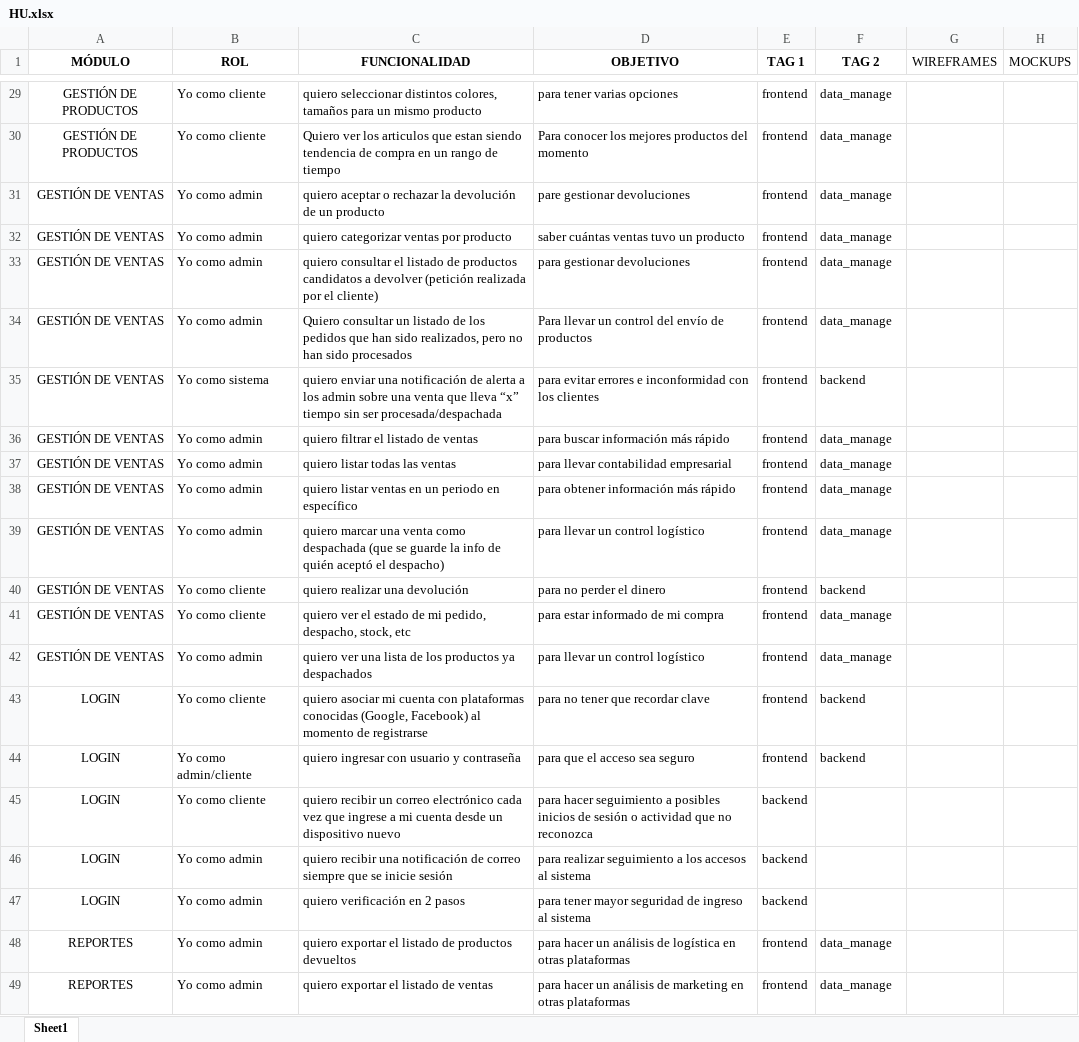
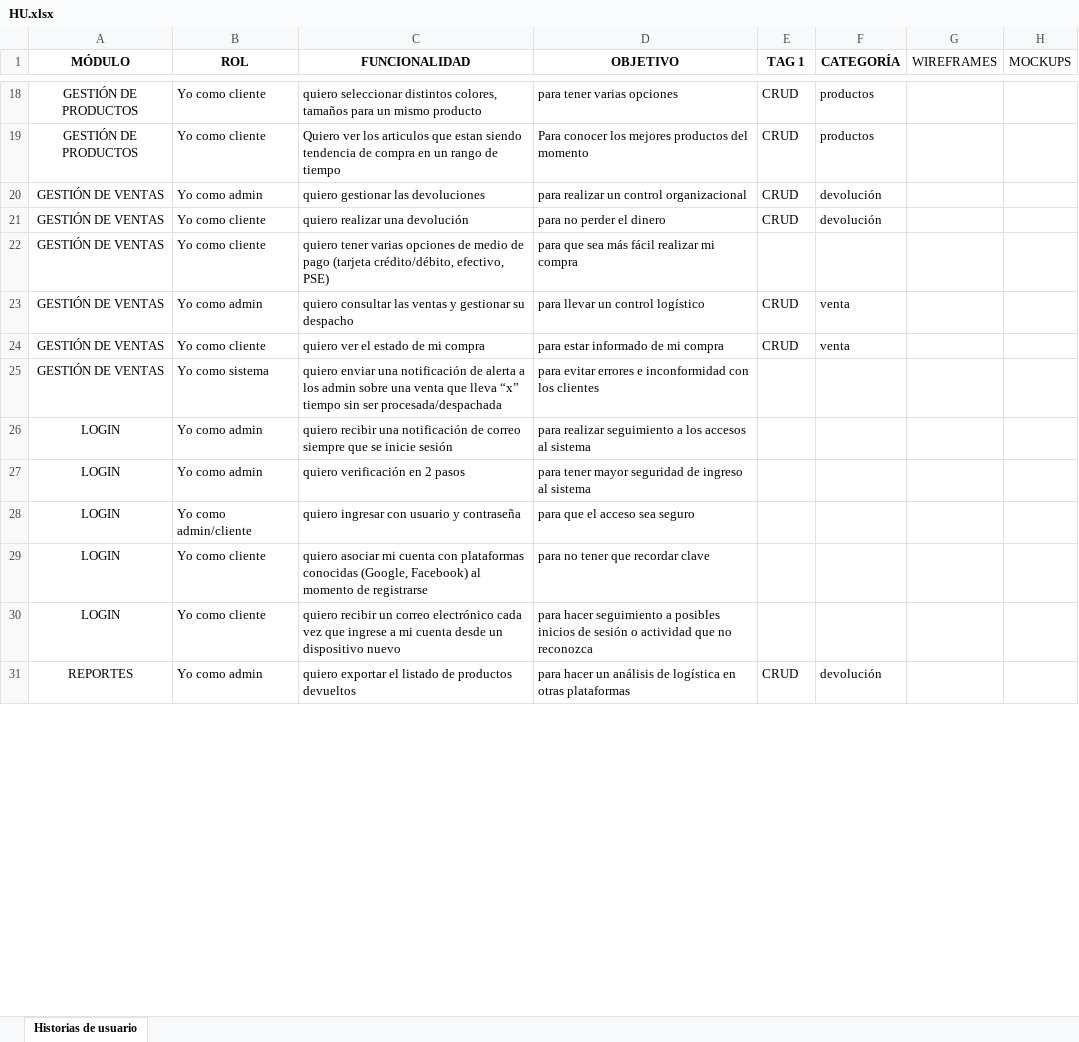
Before and after one commit to jhairssteven/ssacg, an Excel workbook: files/project requirements/HU/HU.xlsx, sheet Historias de usuario, drawn as a sheet; only a part is shown, gaps mark what is left out; values as stored, in another font and other column widths than the file's, no borders; table styles not drawn; removed rows and columns are numbered as before the commit, all else as after; the diff covers the shown part only; the diff names each change by its address in the sheet, - before the commit and + after, or states it on an @@ line.

```diff
--- a/files/project requirements/HU/HU.xlsx (sheet Historias de usuario)
+++ b/files/project requirements/HU/HU.xlsx (sheet Historias de usuario)
-sheet tab: Sheet1
+sheet tab: Historias de usuario
-F1: TAG 2
+F1: CATEGORÍA
-E18:E19 (TAG 1): frontend
+E18:E19 (TAG 1): CRUD
-F18:F19 (CATEGORÍA): data_manage
+F18:F19 (CATEGORÍA): productos
-row 31: GESTIÓN DE VENTAS | Yo como admin | quiero aceptar o rechazar la devolución de un producto | pare gestionar devoluciones | frontend | data_manage
-row 32: GESTIÓN DE VENTAS | Yo como admin | quiero categorizar ventas por producto | saber cuántas ventas tuvo un producto | frontend | data_manage
-row 33: GESTIÓN DE VENTAS | Yo como admin | quiero consultar el listado de productos candidatos a devolver (petición realizada por el cliente) | para gestionar devoluciones | frontend | data_manage
-row 34: GESTIÓN DE VENTAS | Yo como admin | Quiero consultar un listado de los pedidos que han sido realizados, pero no han sido procesados | Para llevar un control del envío de productos | frontend | data_manage
-row 35: GESTIÓN DE VENTAS | Yo como sistema | quiero enviar una notificación de alerta a los admin sobre una venta que lleva “x” tiempo sin ser procesada/despachada | para evitar errores e inconformidad con los clientes | frontend | backend
-row 36: GESTIÓN DE VENTAS | Yo como admin | quiero filtrar el listado de ventas | para buscar información más rápido | frontend | data_manage
-row 37: GESTIÓN DE VENTAS | Yo como admin | quiero listar todas las ventas | para llevar contabilidad empresarial | frontend | data_manage
-row 38: GESTIÓN DE VENTAS | Yo como admin | quiero listar ventas en un periodo en específico | para obtener información más rápido | frontend | data_manage
-row 39: GESTIÓN DE VENTAS | Yo como admin | quiero marcar una venta como despachada (que se guarde la info de quién aceptó el despacho) | para llevar un control logístico | frontend | data_manage
+row 20: GESTIÓN DE VENTAS | Yo como admin | quiero gestionar las devoluciones | para realizar un control organizacional | CRUD | devolución
-E21 (TAG 1): frontend
+E21 (TAG 1): CRUD
-F21 (CATEGORÍA): backend
+F21 (CATEGORÍA): devolución
-row 41: GESTIÓN DE VENTAS | Yo como cliente | quiero ver el estado de mi pedido, despacho, stock, etc | para estar informado de mi compra | frontend | data_manage
+row 22: GESTIÓN DE VENTAS | Yo como cliente | quiero tener varias opciones de medio de pago (tarjeta crédito/débito, efectivo, PSE) | para que sea más fácil realizar mi compra
-C23 (FUNCIONALIDAD): quiero ver una lista de los productos ya despachados
+C23 (FUNCIONALIDAD): quiero consultar las ventas y gestionar su despacho
-E23 (TAG 1): frontend
+E23 (TAG 1): CRUD
-F23 (CATEGORÍA): data_manage
+F23 (CATEGORÍA): venta
-row 43: LOGIN | Yo como cliente | quiero asociar mi cuenta con plataformas conocidas (Google, Facebook) al momento de registrarse | para no tener que recordar clave | frontend | backend
-row 44: LOGIN | Yo como admin/cliente | quiero ingresar con usuario y contraseña | para que el acceso sea seguro | frontend | backend
-row 45: LOGIN | Yo como cliente | quiero recibir un correo electrónico cada vez que ingrese a mi cuenta desde un dispositivo nuevo | para hacer seguimiento a posibles inicios de sesión o actividad que no reconozca | backend
+row 24: GESTIÓN DE VENTAS | Yo como cliente | quiero ver el estado de mi compra | para estar informado de mi compra | CRUD | venta
+row 25: GESTIÓN DE VENTAS | Yo como sistema | quiero enviar una notificación de alerta a los admin sobre una venta que lleva “x” tiempo sin ser procesada/despachada | para evitar errores e inconformidad con los clientes
-E26:E27 (TAG 1): backend
+E26:E27 (TAG 1): (empty)
+row 28: LOGIN | Yo como admin/cliente | quiero ingresar con usuario y contraseña | para que el acceso sea seguro
+row 29: LOGIN | Yo como cliente | quiero asociar mi cuenta con plataformas conocidas (Google, Facebook) al momento de registrarse | para no tener que recordar clave
+row 30: LOGIN | Yo como cliente | quiero recibir un correo electrónico cada vez que ingrese a mi cuenta desde un dispositivo nuevo | para hacer seguimiento a posibles inicios de sesión o actividad que no reconozca
-E31 (TAG 1): frontend
+E31 (TAG 1): CRUD
-F31 (CATEGORÍA): data_manage
+F31 (CATEGORÍA): devolución
-row 49: REPORTES | Yo como admin | quiero exportar el listado de ventas | para hacer un análisis de marketing en otras plataformas | frontend | data_manage
```
Also changed, not shown: 13 added rows, 25 removed rows and 9 edited cells elsewhere in this sheet, 1 other file.
